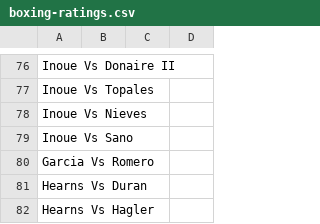
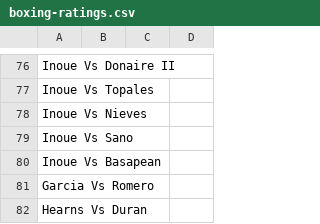
Before and after one commit to tnoel999888/lister, a CSV file: src/data/boxing-ratings.csv, drawn as a sheet; only a part is shown, gaps mark what is left out; the shorter side is filled out with more unchanged rows; the diff names each change by its address in the sheet, - before the commit and + after, or states it on an @@ line.

Commit message:
Update boxing-ratings.csv

```diff
--- a/src/data/boxing-ratings.csv
+++ b/src/data/boxing-ratings.csv
+row 80: Inoue Vs Basapean
```
